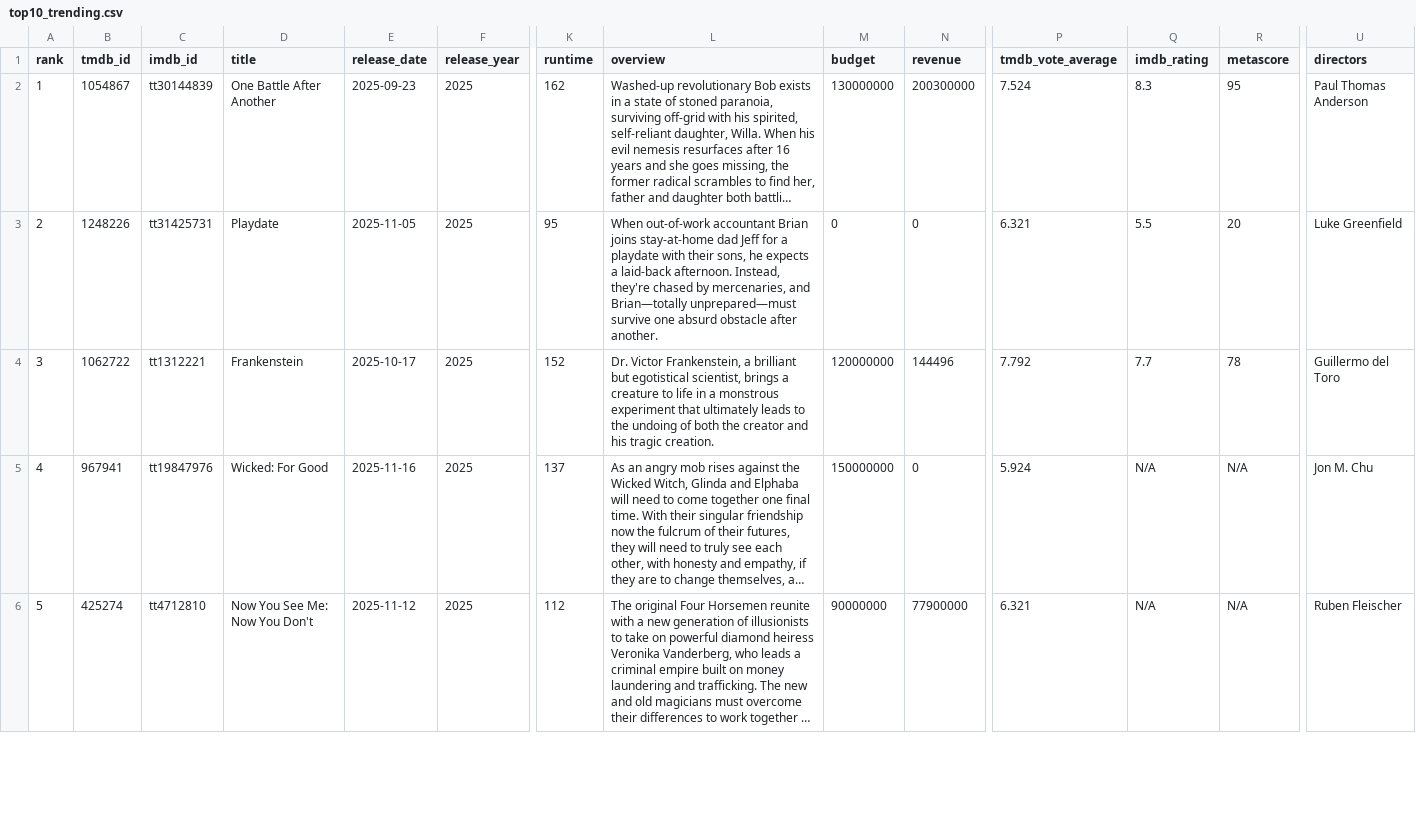
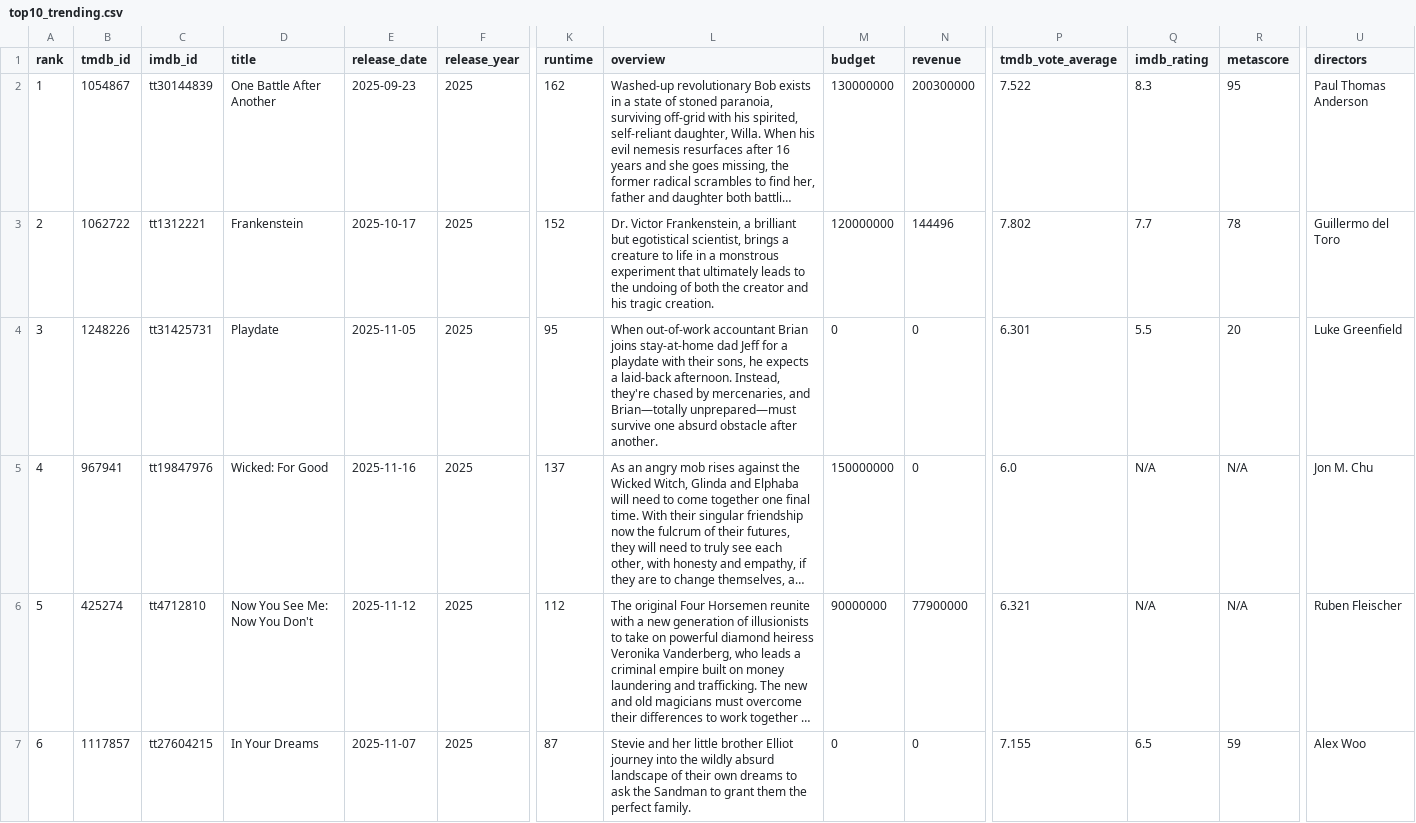
Before and after one commit to minhHuy-Truong/Movie, a CSV file: top10_trending.csv, drawn as a sheet; only a part is shown, gaps mark what is left out; long unchanged cells end in …; removed rows and columns are numbered as before the commit, all else as after; rows hold the shown columns only; the diff covers the shown part only; the diff names each change by its address in the sheet, - before the commit and + after, or states it on an @@ line.

```diff
--- a/top10_trending.csv
+++ b/top10_trending.csv
-P2 (tmdb_vote_average): 7.524
+P2 (tmdb_vote_average): 7.522
-row 3: 2 | 1248226 | tt31425731 | Playdate | 2025-11-05 | 2025 | 95 | When out-of-work accountant Brian joins stay-at-home dad Jeff for a playdate with their sons, he expects a laid-back afternoon. Instead, they're chased by mercenaries, and Brian—totally unprepared—must survive one absurd obstacle after another. | 0 | 0 | 6.321 | 5.5 | 20 | Luke Greenfield
@@ column A (rank) renumbered between rows 3 and 10 @@
-P3 (tmdb_vote_average): 7.792
+P3 (tmdb_vote_average): 7.802
+row 4: 3 | 1248226 | tt31425731 | Playdate | 2025-11-05 | 2025 | 95 | When out-of-work accountant Brian joins stay-at-home dad Jeff for a playdate with their sons, he expects a laid-back afternoon. Instead, they're chased by mercenaries, and Brian—totally unprepared—must survive one absurd obstacle after another. | 0 | 0 | 6.301 | 5.5 | 20 | Luke Greenfield
-P5 (tmdb_vote_average): 5.924
+P5 (tmdb_vote_average): 6.0
+row 7: 6 | 1117857 | tt27604215 | In Your Dreams | 2025-11-07 | 2025 | 87 | Stevie and her little brother Elliot journey into the wildly absurd landscape of their own dreams to ask the Sandman to grant them the perfect family. | 0 | 0 | 7.155 | 6.5 | 59 | Alex Woo
```
Also changed, not shown: 2 added rows, 3 removed rows and 1 edited cell elsewhere in this file, 1 other file.
